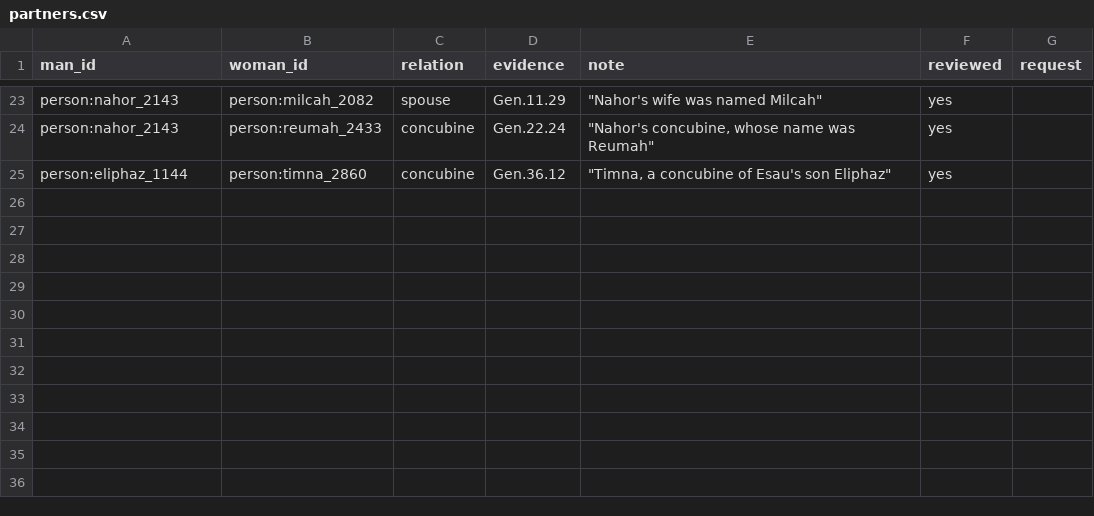
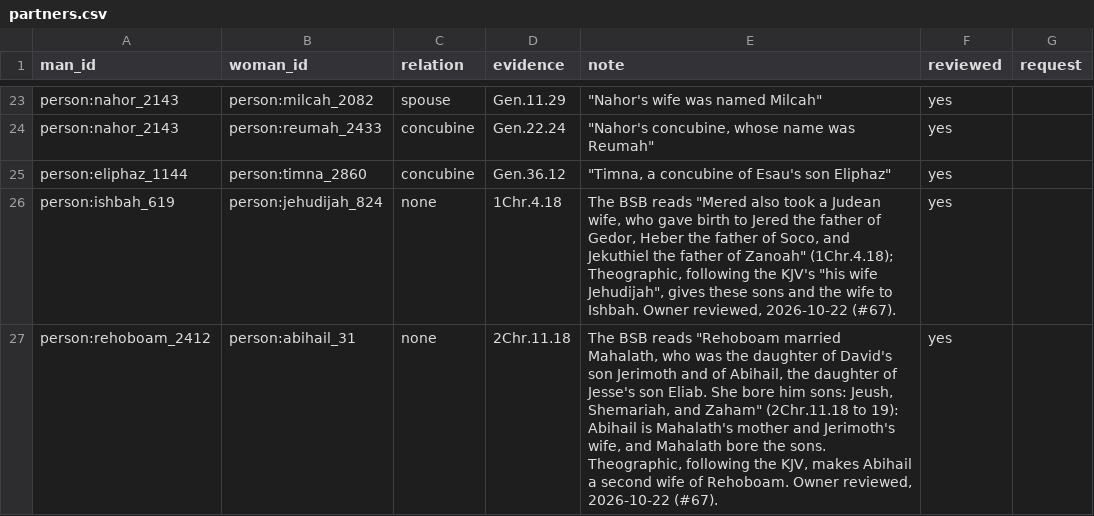
Before and after one commit to antunderwood/wend-through-the-word, a CSV file: pipeline/curated/partners.csv, drawn as a sheet; only a part is shown, gaps mark what is left out; the diff names each change by its address in the sheet, - before the commit and + after, or states it on an @@ line.

```diff
--- a/pipeline/curated/partners.csv
+++ b/pipeline/curated/partners.csv
+row 26: person:ishbah_619 | person:jehudijah_824 | none | 1Chr.4.18 | The BSB reads "Mered also took a Judean wife, who gave birth to Jered the father of Gedor, Heber the father of Soco, and Jekuthiel the father of Zanoah" (1Chr.4.18); Theographic, following the KJV's "his wife Jehudijah", gives these sons and the wife to Ishbah. Owner reviewed, 2026-10-22 (#67). | yes
+row 27: person:rehoboam_2412 | person:abihail_31 | none | 2Chr.11.18 | The BSB reads "Rehoboam married Mahalath, who was the daughter of David's son Jerimoth and of Abihail, the daughter of Jesse's son Eliab. She bore him sons: Jeush, Shemariah, and Zaham" (2Chr.11.18 to 19): Abihail is Mahalath's mother and Jerimoth's wife, and Mahalath bore the sons. Theographic, following the KJV, makes Abihail a second wife of Rehoboam. Owner reviewed, 2026-10-22 (#67). | yes
```
Also changed, not shown: 2 other files.
